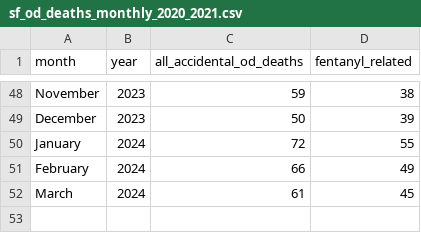
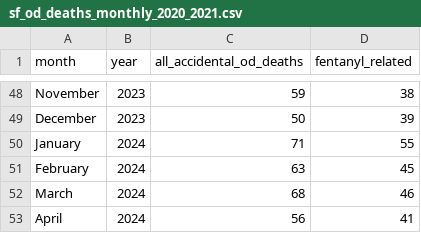
Before and after one commit to sfchronicle/sf-od-tracker-data, a CSV file: sf_od_deaths_monthly_2020_2021.csv, drawn as a sheet; only a part is shown, gaps mark what is left out.

Commit message:
Update sf_od_deaths_monthly_2020_2021.csv

```diff
--- a/sf_od_deaths_monthly_2020_2021.csv
+++ b/sf_od_deaths_monthly_2020_2021.csv
@@ -49,4 +49,5 @@ November,2023,59,38
 December,2023,50,39
-January,2024,72,55
-February,2024,66,49
-March,2024,61,45
+January,2024,71,55
+February,2024,63,45
+March,2024,68,46
+April,2024,56,41
```
